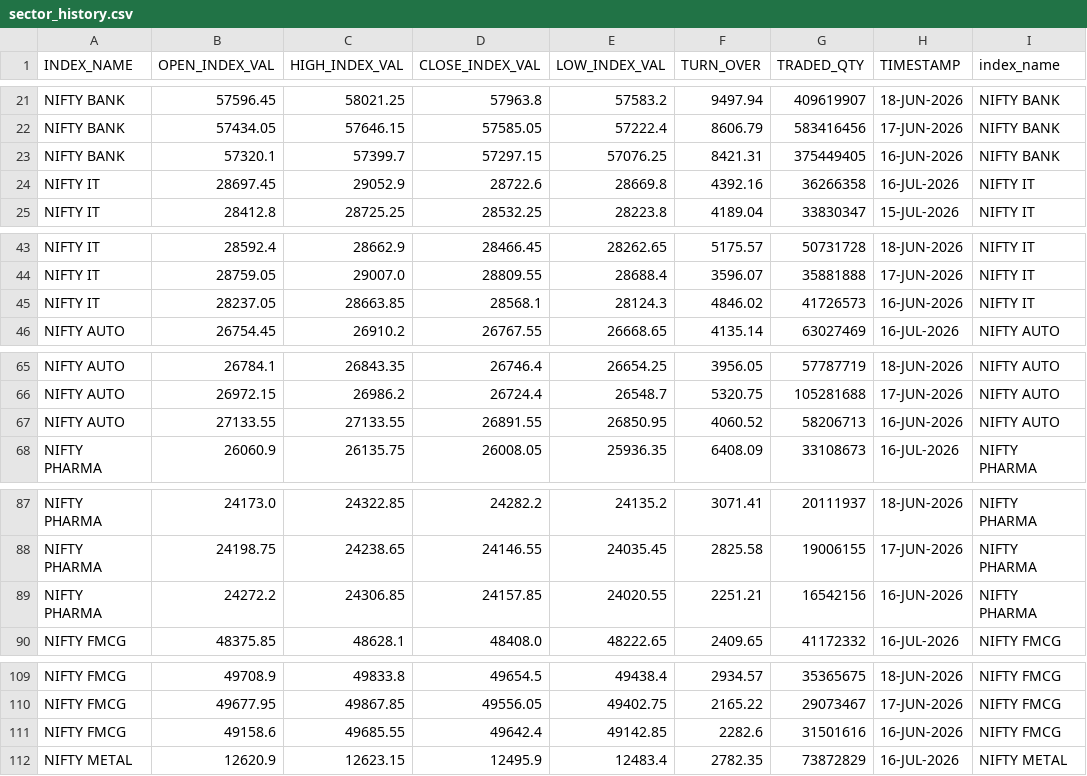
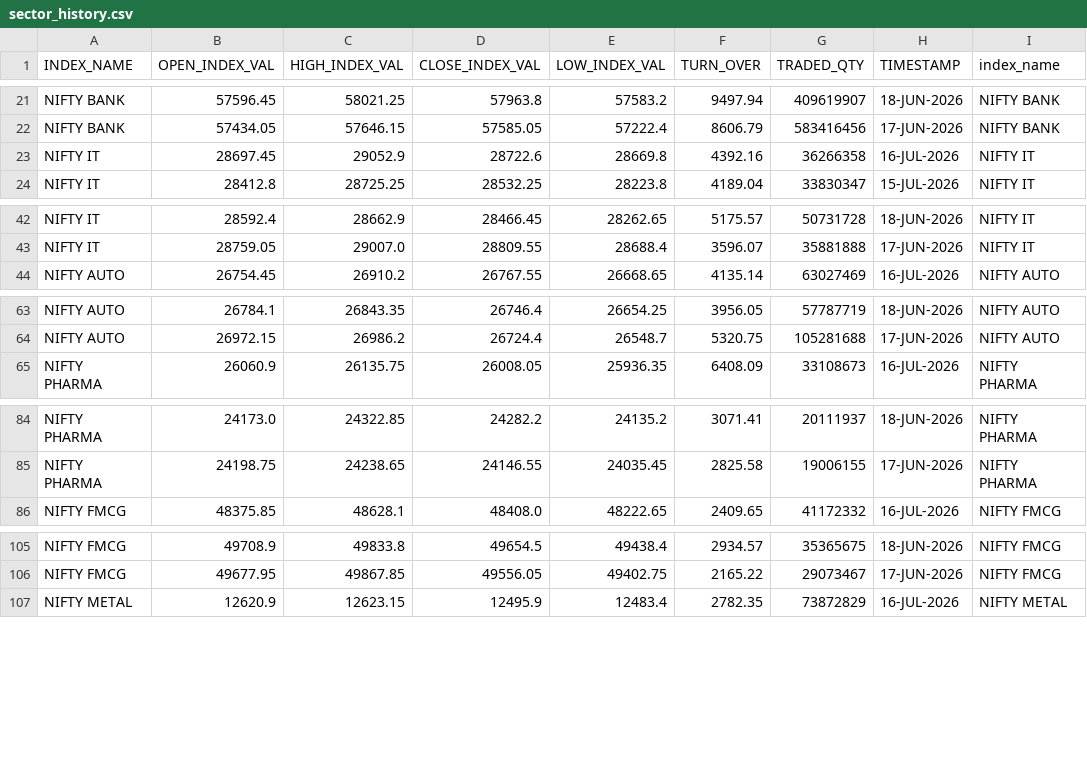
Before and after one commit to Aruj-Singh/nse-dashboard, a CSV file: data/sector_history.csv, drawn as a sheet; only a part is shown, gaps mark what is left out; the diff covers the shown part only; the diff names each change by its address in the sheet, - before the commit and + after, or states it on an @@ line.

```diff
--- a/data/sector_history.csv
+++ b/data/sector_history.csv
-row 23: NIFTY BANK | 57320.1 | 57399.7 | 57297.15 | 57076.25 | 8421.31 | 375449405 | 16-JUN-2026 | NIFTY BANK
-row 45: NIFTY IT | 28237.05 | 28663.85 | 28568.1 | 28124.3 | 4846.02 | 41726573 | 16-JUN-2026 | NIFTY IT
-row 67: NIFTY AUTO | 27133.55 | 27133.55 | 26891.55 | 26850.95 | 4060.52 | 58206713 | 16-JUN-2026 | NIFTY AUTO
-row 89: NIFTY PHARMA | 24272.2 | 24306.85 | 24157.85 | 24020.55 | 2251.21 | 16542156 | 16-JUN-2026 | NIFTY PHARMA
-row 111: NIFTY FMCG | 49158.6 | 49685.55 | 49642.4 | 49142.85 | 2282.6 | 31501616 | 16-JUN-2026 | NIFTY FMCG
```
Also changed, not shown: 10 removed rows elsewhere in this file, data/most_active_value.csv, data/most_active_volume.csv, 5 other files.
